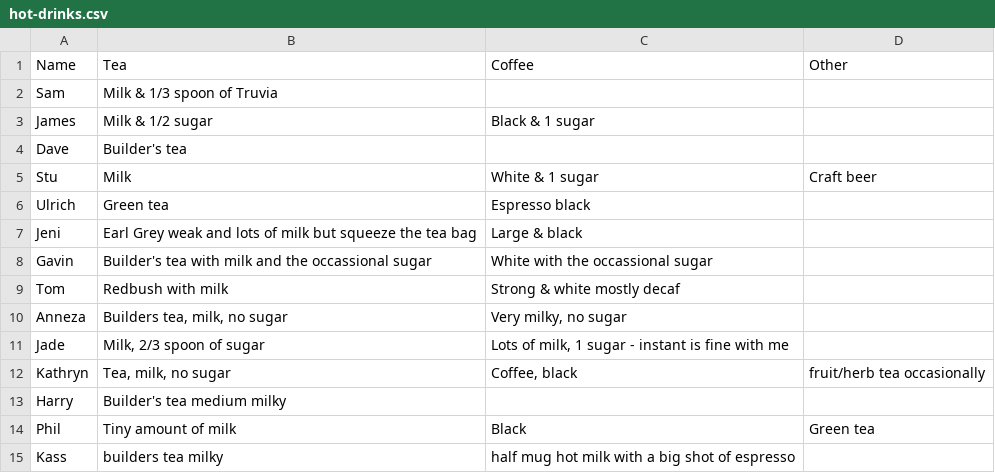
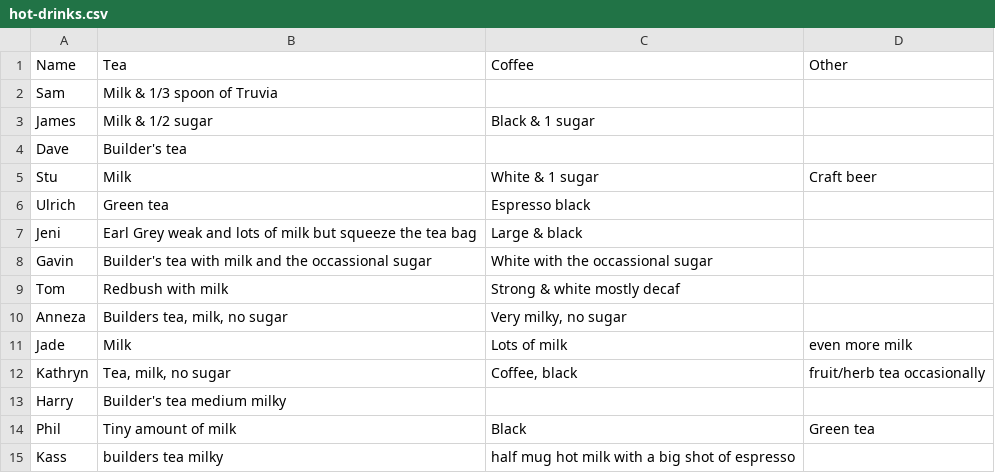
Before and after one commit to theodi/hot-drinks, a CSV file: hot-drinks.csv, drawn as a sheet.

Commit message:
jade milk

```diff
--- a/hot-drinks.csv
+++ b/hot-drinks.csv
@@ -10,3 +10,3 @@ Tom,Redbush with milk,Strong & white mostly decaf,
 Anneza,"Builders tea, milk, no sugar","Very milky, no sugar",
-Jade,"Milk, 2/3 spoon of sugar","Lots of milk, 1 sugar - instant is fine with me",
+Jade,"Milk","Lots of milk", even more milk,
 Kathryn,"Tea, milk, no sugar","Coffee, black",fruit/herb tea occasionally
```
